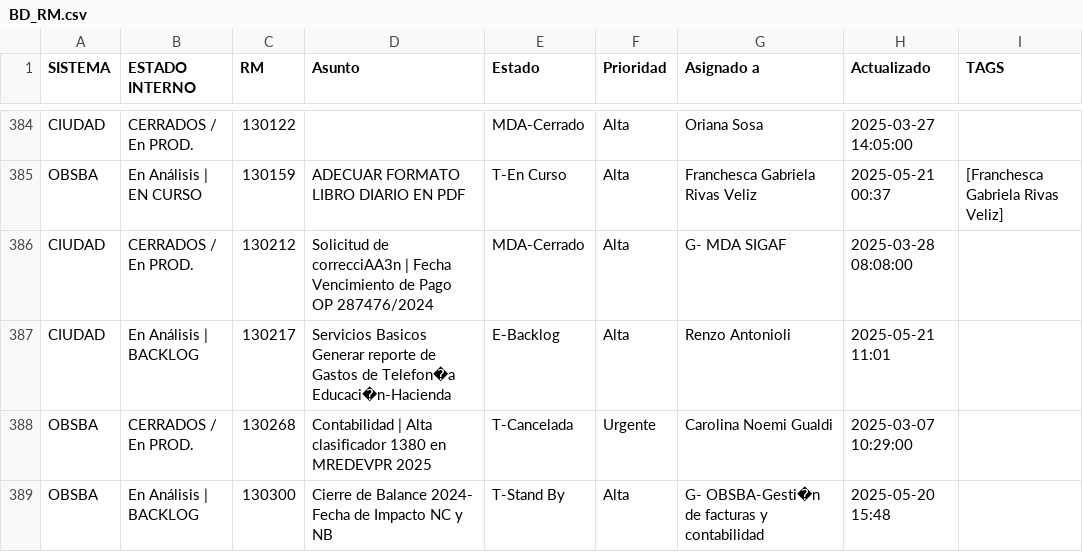
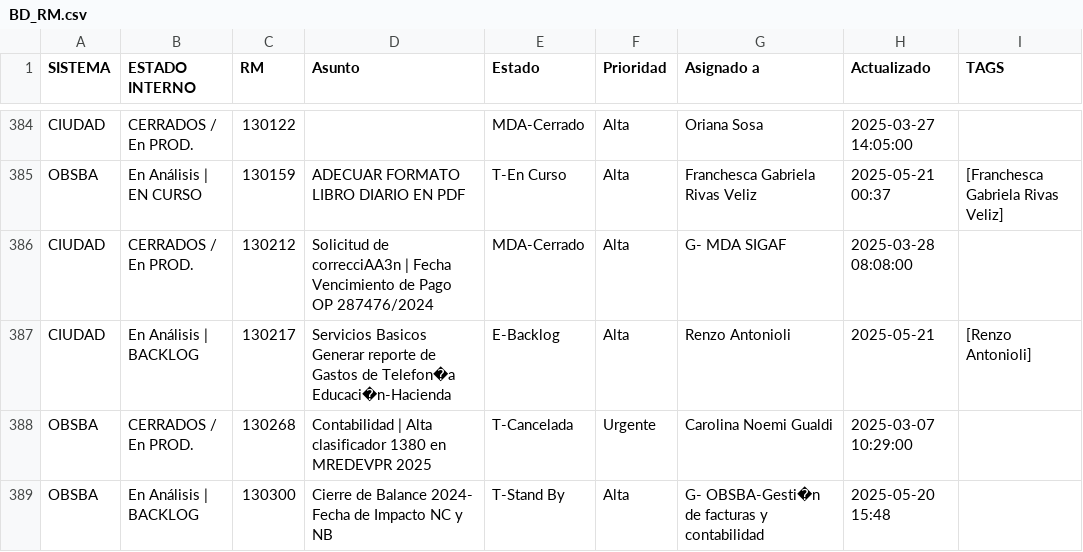
Before and after one commit to darioelola/Archivos, a CSV file: BD_RM.csv, drawn as a sheet; only a part is shown, gaps mark what is left out.

Commit message:
auto-update 2025-05-21T14:55:04.721Z

```diff
--- a/BD_RM.csv
+++ b/BD_RM.csv
@@ -386,3 +386,3 @@ OBSBA,En Análisis | EN CURSO,130159,ADECUAR FORMATO LIBRO DIARIO  EN PDF,T-En C
 CIUDAD,CERRADOS / En PROD.,130212,Solicitud de correcciAA3n | Fecha Vencimiento de Pago OP 287476/2024,MDA-Cerrado,Alta,G- MDA SIGAF,2025-03-28 08:08:00,
-CIUDAD,En Análisis | BACKLOG,130217,Servicios Basicos Generar reporte de Gastos de Telefon�a Educaci�n-Hacienda,E-Backlog,Alta,Renzo Antonioli,2025-05-21 11:01,
+CIUDAD,En Análisis | BACKLOG,130217,Servicios Basicos Generar reporte de Gastos de Telefon�a Educaci�n-Hacienda,E-Backlog,Alta,Renzo Antonioli,2025-05-21,[Renzo Antonioli]
 OBSBA,CERRADOS / En PROD.,130268,Contabilidad | Alta clasificador 1380 en MREDEVPR 2025,T-Cancelada,Urgente,Carolina Noemi Gualdi,2025-03-07 10:29:00,
```
